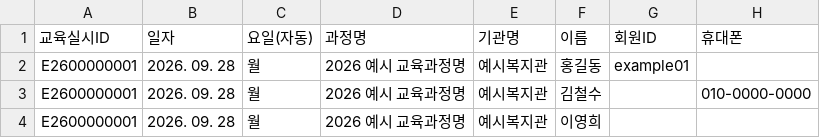
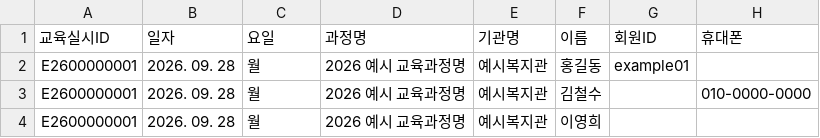
Before and after one commit to youngseony/auto_register, a CSV file: 샘플/교육생_양식.csv, drawn as a sheet.

```diff
--- a/샘플/교육생_양식.csv
+++ b/샘플/교육생_양식.csv
@@ -1,2 +1,2 @@
-교육실시ID,일자,요일(자동),과정명,기관명,이름,회원ID,휴대폰
+교육실시ID,일자,요일,과정명,기관명,이름,회원ID,휴대폰
 E2600000001,2026. 09. 28,월,2026 예시 교육과정명,예시복지관,홍길동,example01,
```
Also changed, not shown: 4 other files.
